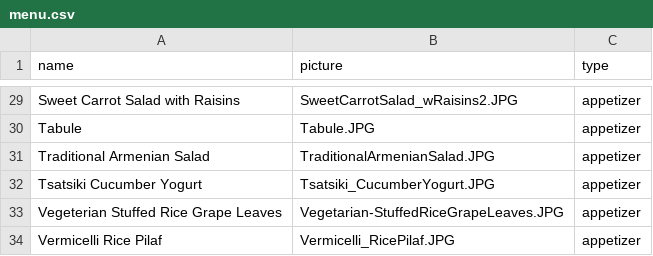
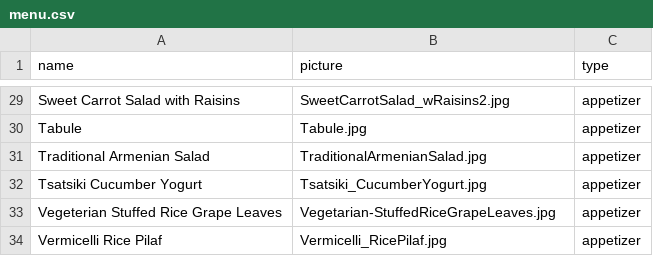
Before and after one commit to lorysrestaurant/lory, a CSV file: files/menu.csv, drawn as a sheet; only a part is shown, gaps mark what is left out; the diff covers the shown part only; the diff names each change by its address in the sheet, - before the commit and + after, or states it on an @@ line.

```diff
--- a/files/menu.csv
+++ b/files/menu.csv
-B29 (picture): SweetCarrotSalad_wRaisins2.JPG
+B29 (picture): SweetCarrotSalad_wRaisins2.jpg
-B30 (picture): Tabule.JPG
+B30 (picture): Tabule.jpg
-B31 (picture): TraditionalArmenianSalad.JPG
+B31 (picture): TraditionalArmenianSalad.jpg
-B32 (picture): Tsatsiki_CucumberYogurt.JPG
+B32 (picture): Tsatsiki_CucumberYogurt.jpg
-B33 (picture): Vegetarian-StuffedRiceGrapeLeaves.JPG
+B33 (picture): Vegetarian-StuffedRiceGrapeLeaves.jpg
-B34 (picture): Vermicelli_RicePilaf.JPG
+B34 (picture): Vermicelli_RicePilaf.jpg
```
Also changed, not shown: 27 edited cells elsewhere in this file.
